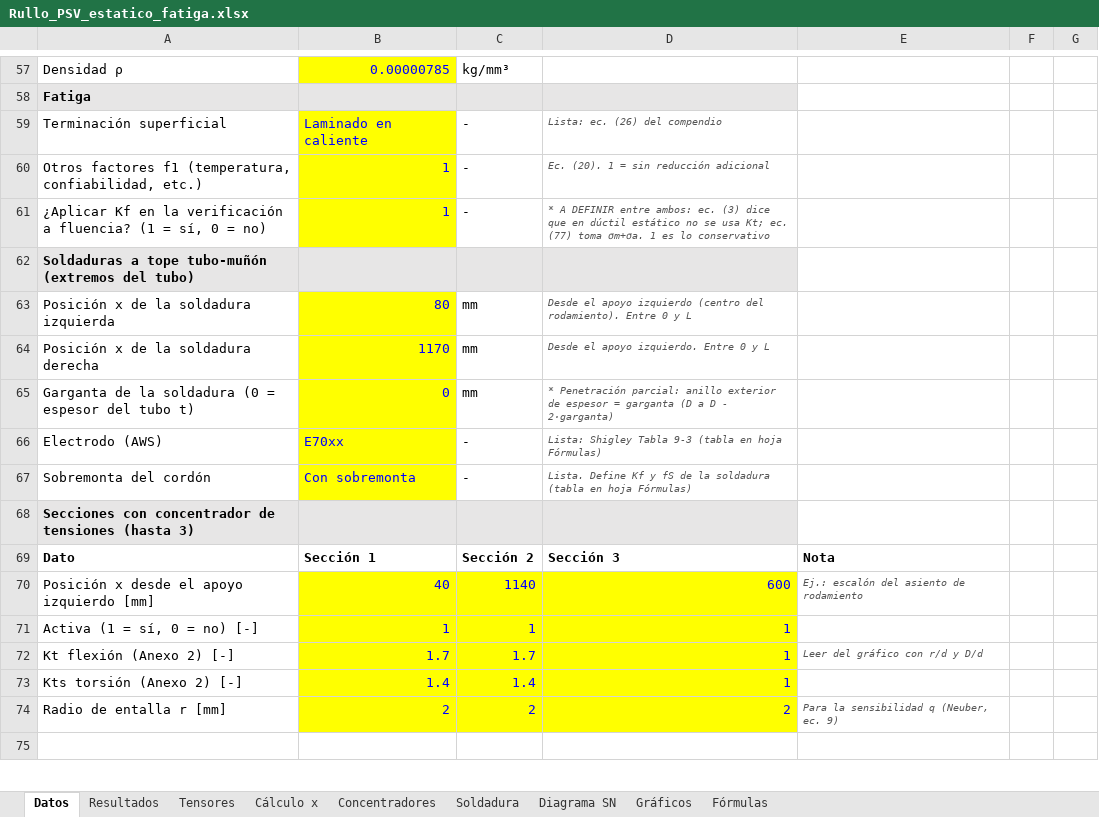
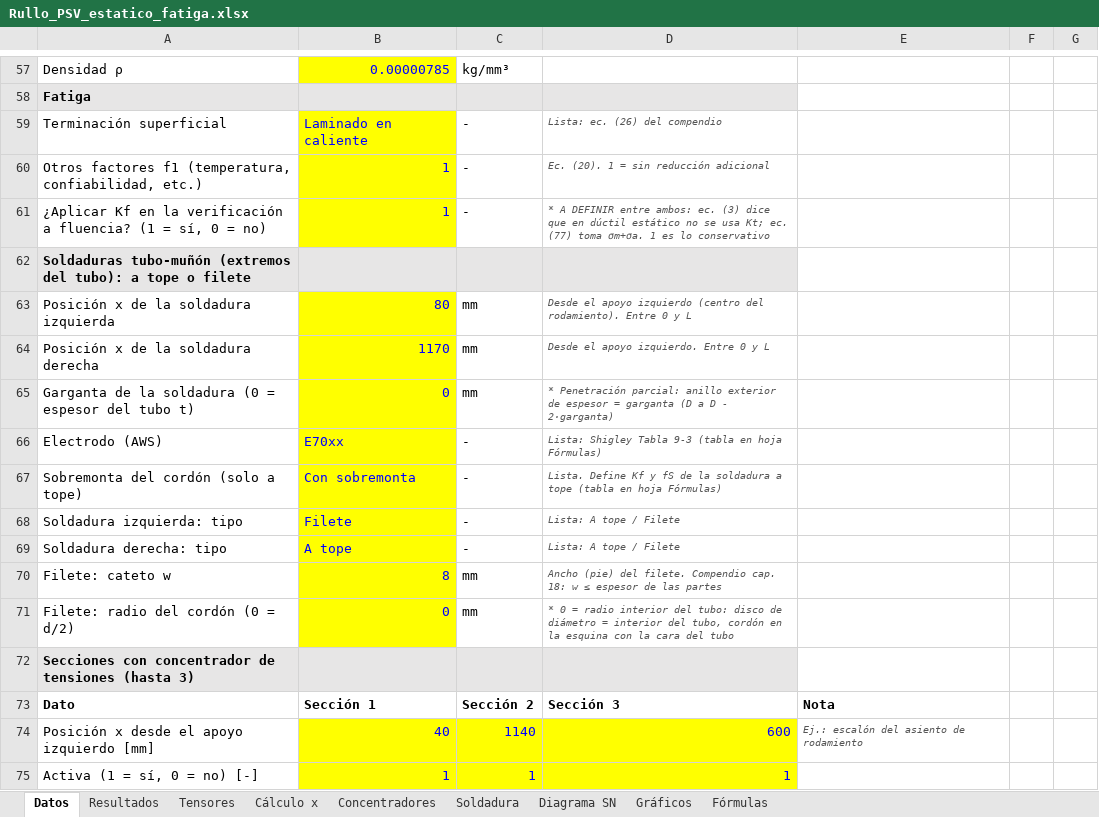
Before and after one commit to matiasacc/Rullo_PSV, an Excel workbook: planilla/Rullo_PSV_estatico_fatiga.xlsx, sheet Datos, drawn as a sheet; only a part is shown, gaps mark what is left out; the shorter side is filled out with more unchanged rows; values as stored, in another font and other column widths than the file's, no borders; charts and pictures not drawn; the diff names each change by its address in the sheet, - before the commit and + after, or states it on an @@ line.

```diff
--- a/planilla/Rullo_PSV_estatico_fatiga.xlsx (sheet Datos)
+++ b/planilla/Rullo_PSV_estatico_fatiga.xlsx (sheet Datos)
-A62: Soldaduras a tope tubo-muñón (extremos del tubo)
+A62: Soldaduras tubo-muñón (extremos del tubo): a tope o filete
-A67: Sobremonta del cordón
+A67: Sobremonta del cordón (solo a tope)
-D67: …la soldadura (tabla en…
+D67: …la soldadura a tope (tabla en…
+row 68: Soldadura izquierda: tipo | Filete | - | Lista: A tope / Filete
+row 69: Soldadura derecha: tipo | A tope | - | Lista: A tope / Filete
+row 70: Filete: cateto w | 8 | mm | Ancho (pie) del filete. Compendio cap. 18: w ≤ espesor de las partes
+row 71: Filete: radio del cordón (0 = d/2) | 0 | mm | * 0 = radio interior del tubo: disco de diámetro = interior del tubo, cordón en la esquina con la cara del tubo
```
Also changed, not shown: sheet Soldadura, sheet Fórmulas, sheet Resultados, formulas that keep their value, charts or pictures, 3 other files.
